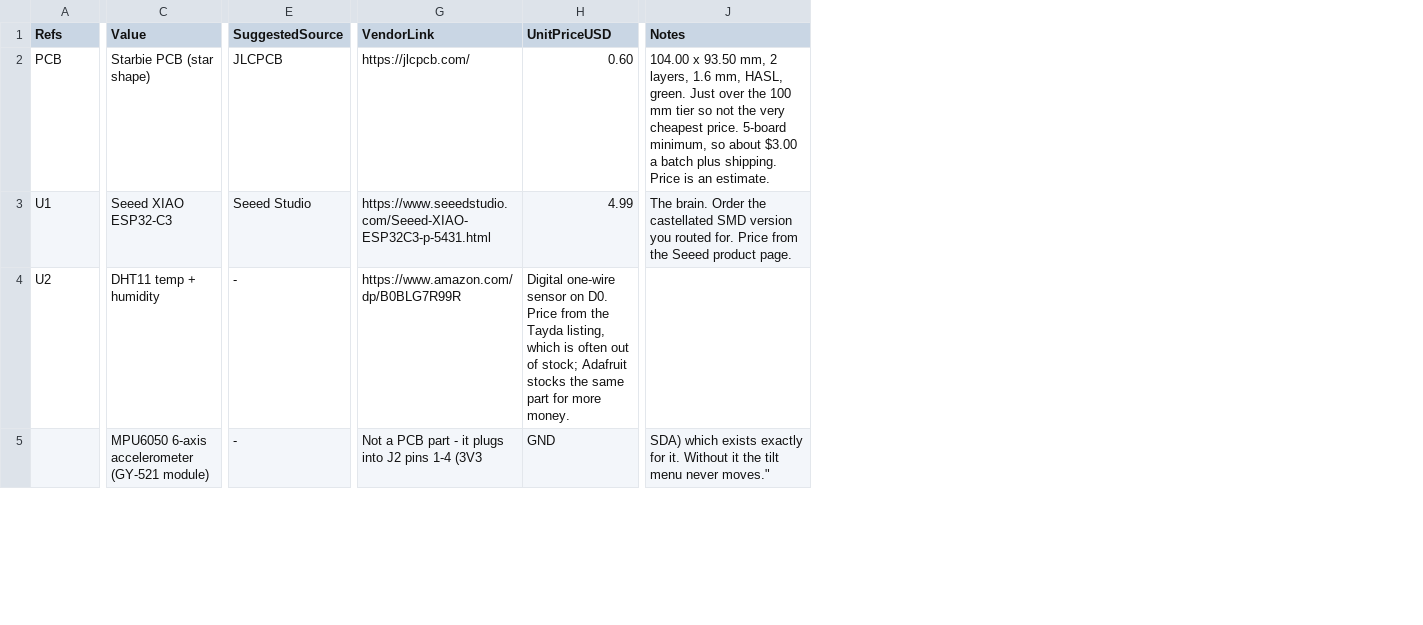
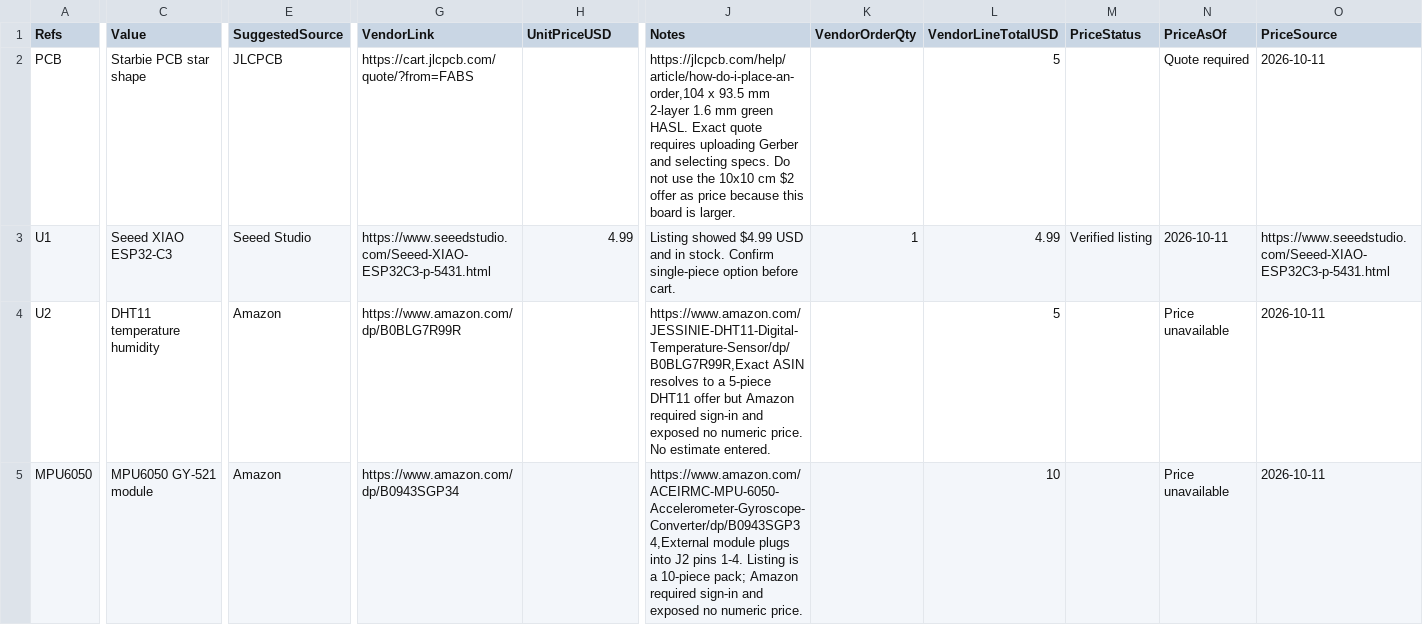
Before and after one commit to Tomer-Sagie/Starbie, a CSV file: bom.csv, drawn as a sheet; only a part is shown, gaps mark what is left out; removed rows and columns are numbered as before the commit, all else as after; rows hold the shown columns only; the diff covers the shown part only; the diff names each change by its address in the sheet, - before the commit and + after, or states it on an @@ line.

```diff
--- a/bom.csv
+++ b/bom.csv
+column K (VendorOrderQty), row 3: 1
+column L (VendorLineTotalUSD), rows 2-4: 5 | 4.99 | 5
+column M (PriceStatus), row 3: Verified listing
+column N (PriceAsOf), rows 2-4: Quote required | 2026-10-11 | Price unavailable
+column O (PriceSource), rows 2-4: 2026-10-11 | https://www.seeedstudio.com/Seeed-XIAO-ESP32C3-p-5431.html | 2026-10-11
-C2 (Value): Starbie PCB (star shape)
+C2 (Value): Starbie PCB star shape
-G2 (VendorLink): https://jlcpcb.com/
+G2 (VendorLink): https://cart.jlcpcb.com/quote/?from=FABS
-H2 (UnitPriceUSD): 0.60
+H2 (UnitPriceUSD): (empty)
-J2 (Notes): 104.00 x 93.50 mm, 2 layers, 1.6 mm, HASL, green. Just over the 100 mm tier so not the very cheapest price. 5-board minimum, so about $3.00 a batch plus shipping. Price is an estimate.
+J2 (Notes): https://jlcpcb.com/help/article/how-do-i-place-an-order,104 x 93.5 mm 2-layer 1.6 mm green HASL. Exact quote requires uploading Gerber and selecting specs. Do not use the 10x10 cm $2 offer as price because this board is larger.
-J3 (Notes): The brain. Order the castellated SMD version you routed for. Price from the Seeed product page.
+J3 (Notes): Listing showed $4.99 USD and in stock. Confirm single-piece option before cart.
-C4 (Value): DHT11 temp + humidity
+C4 (Value): DHT11 temperature humidity
-E4 (SuggestedSource): -
+E4 (SuggestedSource): Amazon
-H4 (UnitPriceUSD): Digital one-wire sensor on D0. Price from the Tayda listing, which is often out of stock; Adafruit stocks the same part for more money.
+H4 (UnitPriceUSD): (empty)
-J4 (Notes): (empty)
+J4 (Notes): https://www.amazon.com/JESSINIE-DHT11-Digital-Temperature-Sensor/dp/B0BLG7R99R,Exact ASIN resolves to a 5-piece DHT11 offer but Amazon required sign-in and exposed no numeric price. No estimate entered.
-row 5:  | MPU6050 6-axis accelerometer (GY-521 module) | - | Not a PCB part - it plugs into J2 pins 1-4 (3V3 | GND | SDA) which exists exactly for it. Without it the tilt menu never moves."
+row 5: MPU6050 | MPU6050 GY-521 module | Amazon | https://www.amazon.com/dp/B0943SGP34 |  | https://www.amazon.com/ACEIRMC-MPU-6050-Accelerometer-Gyroscope-Converter/dp/B0943SGP34,External module plugs into J2 pins 1-4. Listing is a 10-piece pack; Amazon required sign-in and exposed no numeric price. |  | 10 |  | Price unavailable | 2026-10-11
```
Also changed, not shown: 2 added rows, 2 removed rows and 70 edited cells elsewhere in this file, 3 other files.
